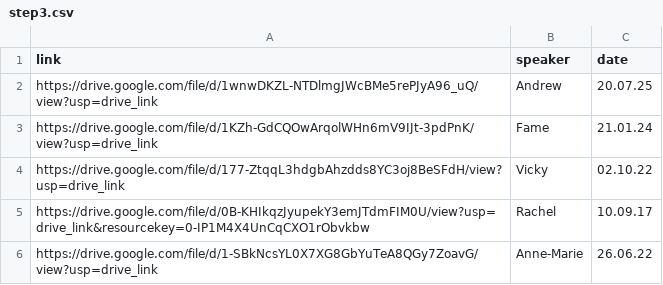
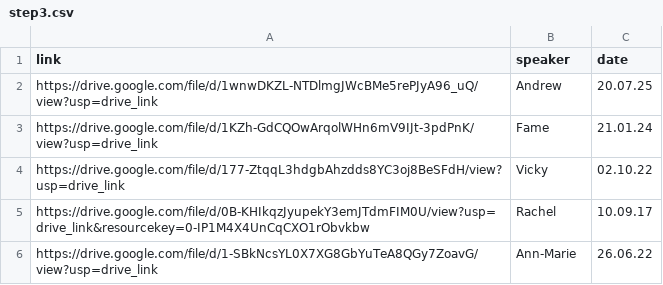
Before and after one commit to naeuston/naeuston.github.io, a CSV file: _data/shares/step3.csv, drawn as a sheet.

Commit message:
Update step3.csv

```diff
--- a/_data/shares/step3.csv
+++ b/_data/shares/step3.csv
@@ -5,2 +5,2 @@ https://drive.google.com/file/d/177-ZtqqL3hdgbAhzdds8YC3oj8BeSFdH/view?usp=drive
 https://drive.google.com/file/d/0B-KHIkqzJyupekY3emJTdmFIM0U/view?usp=drive_link&resourcekey=0-IP1M4X4UnCqCXO1rObvkbw,Rachel,10.09.17
-https://drive.google.com/file/d/1-SBkNcsYL0X7XG8GbYuTeA8QGy7ZoavG/view?usp=drive_link,Anne-Marie,26.06.22
+https://drive.google.com/file/d/1-SBkNcsYL0X7XG8GbYuTeA8QGy7ZoavG/view?usp=drive_link,Ann-Marie,26.06.22
```
